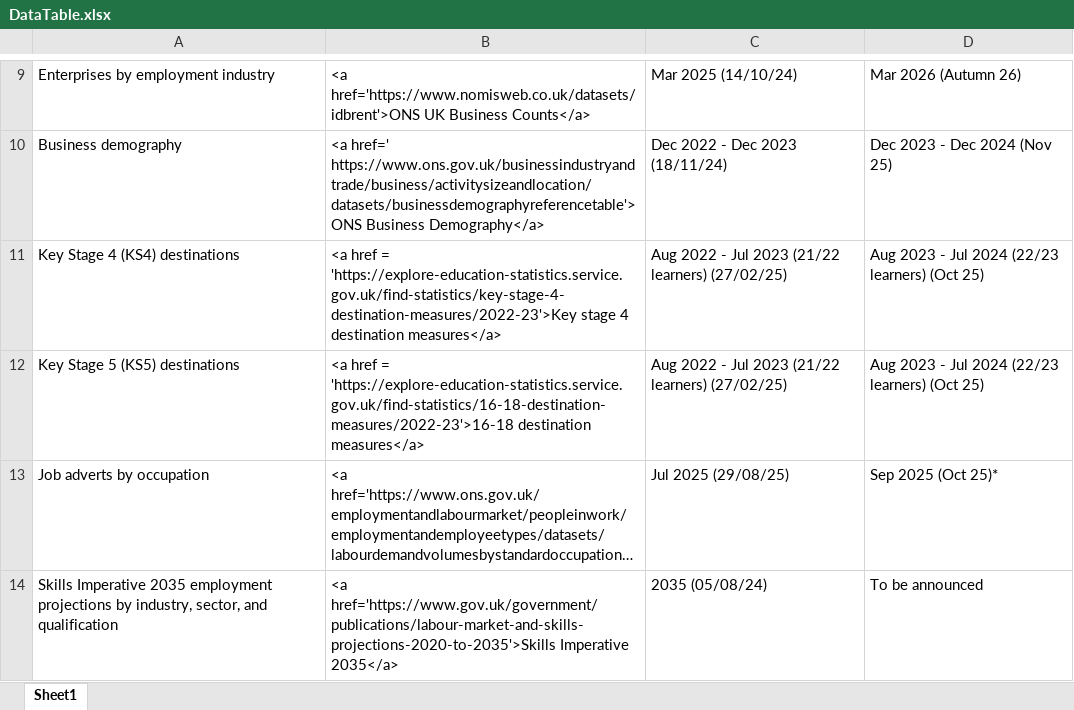
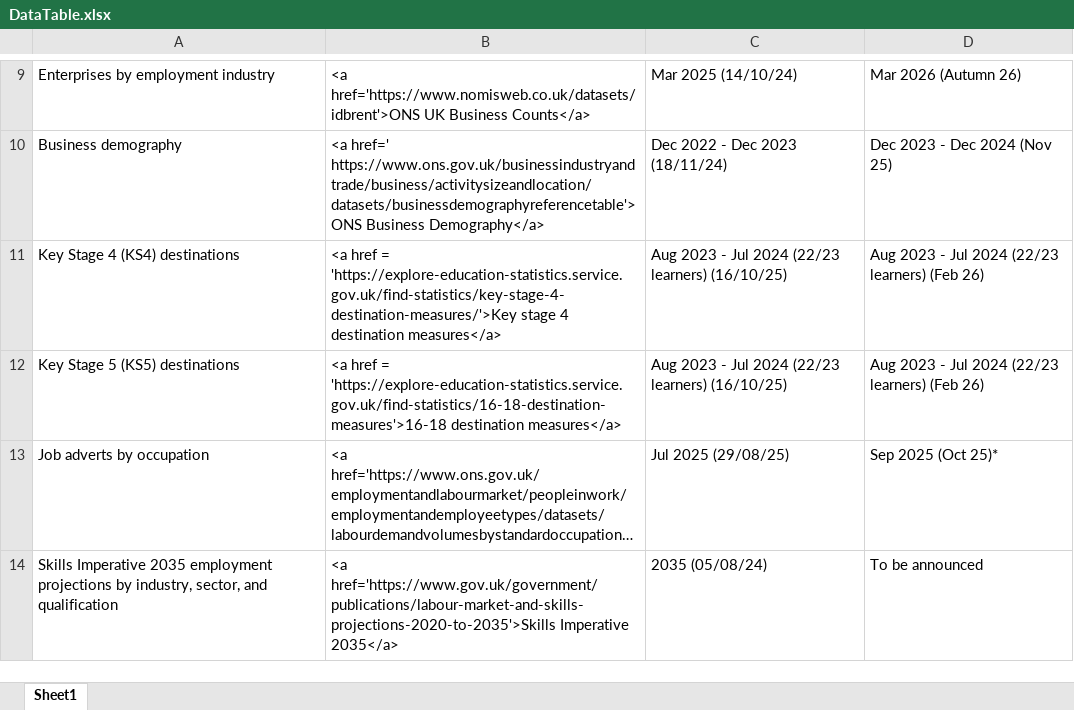
Before and after one commit to dfe-analytical-services/lsip_dashboard, an Excel workbook: Data/3-1_DataTable/DataTable.xlsx, sheet Sheet1, drawn as a sheet; only a part is shown, gaps mark what is left out; long unchanged cells end in …; values as stored, in another font and other column widths than the file's, no borders; the diff names each change by its address in the sheet, - before the commit and + after, or states it on an @@ line.

```diff
--- a/Data/3-1_DataTable/DataTable.xlsx (sheet Sheet1)
+++ b/Data/3-1_DataTable/DataTable.xlsx (sheet Sheet1)
-B11: …href = 'https://explore-education-statistics.service.gov.uk/find-statistics/key-stage-4-destination-measures/2022-23'>Key stage 4…
+B11: …href = 'https://explore-education-statistics.service.gov.uk/find-statistics/key-stage-4-destination-measures/'>Key stage 4…
-C11:C12: Aug 2022 - Jul 2023 (21/22 learners) (27/02/25)
+C11:C12: Aug 2023 - Jul 2024 (22/23 learners) (16/10/25)
-D11:D12: Aug 2023 - Jul 2024 (22/23 learners) (Oct 25)
+D11:D12: Aug 2023 - Jul 2024 (22/23 learners) (Feb 26)
-B12: …href = 'https://explore-education-statistics.service.gov.uk/find-statistics/16-18-destination-measures/2022-23'>16-18 destination measures</a>
+B12: …href = 'https://explore-education-statistics.service.gov.uk/find-statistics/16-18-destination-measures'>16-18 destination measures</a>
```
Also changed, not shown: Data/3-2_dataText/dataText.xlsx, 22 other files.
